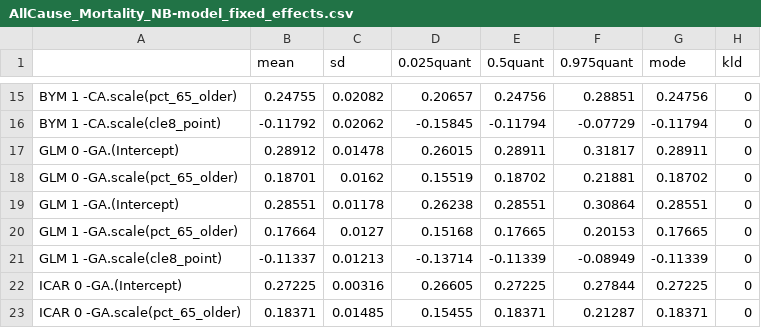
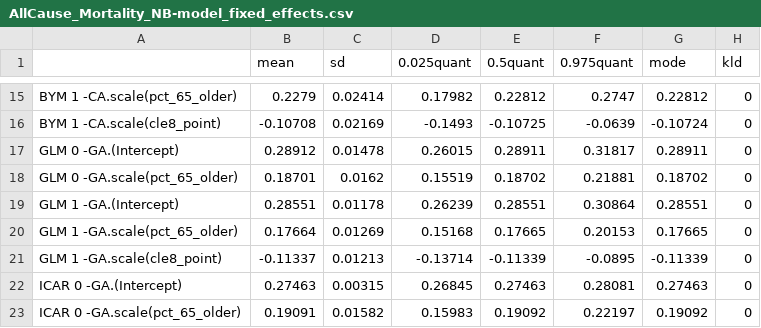
Before and after one commit to rmurden/cLE8, a CSV file: Output/Results/AllCause_Mortality_NB-model_fixed_effects.csv, drawn as a sheet; only a part is shown, gaps mark what is left out; the diff covers the shown part only.

```diff
--- a/Output/Results/AllCause_Mortality_NB-model_fixed_effects.csv
+++ b/Output/Results/AllCause_Mortality_NB-model_fixed_effects.csv
@@ -15,9 +15,9 @@
-"BYM 1 -CA.scale(pct_65_older)",0.24755,0.02082,0.20657,0.24756,0.28851,0.24756,0
-"BYM 1 -CA.scale(cle8_point)",-0.11792,0.02062,-0.15845,-0.11794,-0.07729,-0.11794,0
+"BYM 1 -CA.scale(pct_65_older)",0.2279,0.02414,0.17982,0.22812,0.2747,0.22812,0
+"BYM 1 -CA.scale(cle8_point)",-0.10708,0.02169,-0.1493,-0.10725,-0.0639,-0.10724,0
 "GLM 0 -GA.(Intercept)",0.28912,0.01478,0.26015,0.28911,0.31817,0.28911,0
 "GLM 0 -GA.scale(pct_65_older)",0.18701,0.0162,0.15519,0.18702,0.21881,0.18702,0
-"GLM 1 -GA.(Intercept)",0.28551,0.01178,0.26238,0.28551,0.30864,0.28551,0
-"GLM 1 -GA.scale(pct_65_older)",0.17664,0.0127,0.15168,0.17665,0.20153,0.17665,0
-"GLM 1 -GA.scale(cle8_point)",-0.11337,0.01213,-0.13714,-0.11339,-0.08949,-0.11339,0
-"ICAR 0 -GA.(Intercept)",0.27225,0.00316,0.26605,0.27225,0.27844,0.27225,0
-"ICAR 0 -GA.scale(pct_65_older)",0.18371,0.01485,0.15455,0.18371,0.21287,0.18371,0
+"GLM 1 -GA.(Intercept)",0.28551,0.01178,0.26239,0.28551,0.30864,0.28551,0
+"GLM 1 -GA.scale(pct_65_older)",0.17664,0.01269,0.15168,0.17665,0.20153,0.17665,0
+"GLM 1 -GA.scale(cle8_point)",-0.11337,0.01213,-0.13714,-0.11339,-0.0895,-0.11339,0
+"ICAR 0 -GA.(Intercept)",0.27463,0.00315,0.26845,0.27463,0.28081,0.27463,0
+"ICAR 0 -GA.scale(pct_65_older)",0.19091,0.01582,0.15983,0.19092,0.22197,0.19092,0
```
Also changed, not shown: 164 edited cells elsewhere in this file, Output/Results/AllCause_Mortality_NB-model_results.csv, Output/Results/CHD_Morbidity_variance_components.csv, 33 other files.
